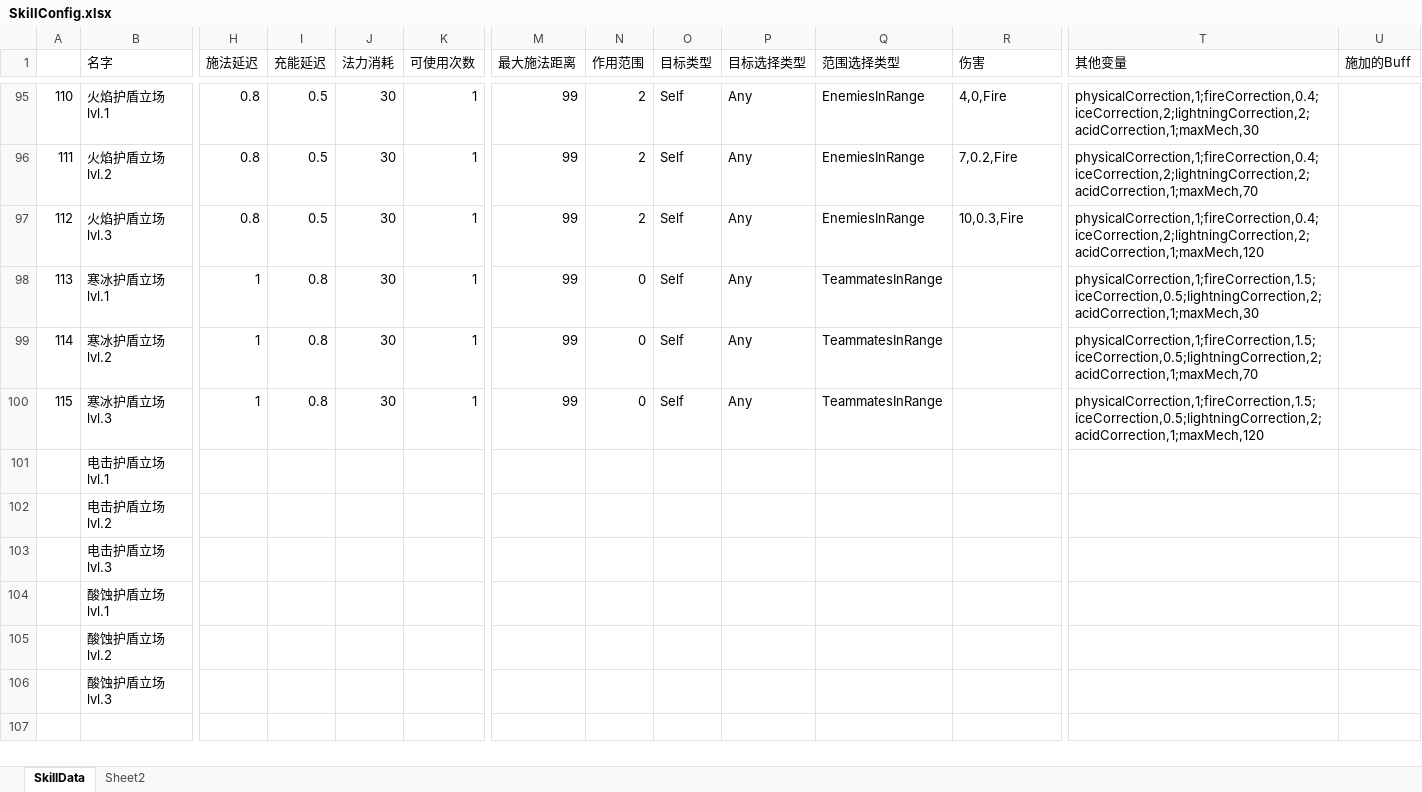
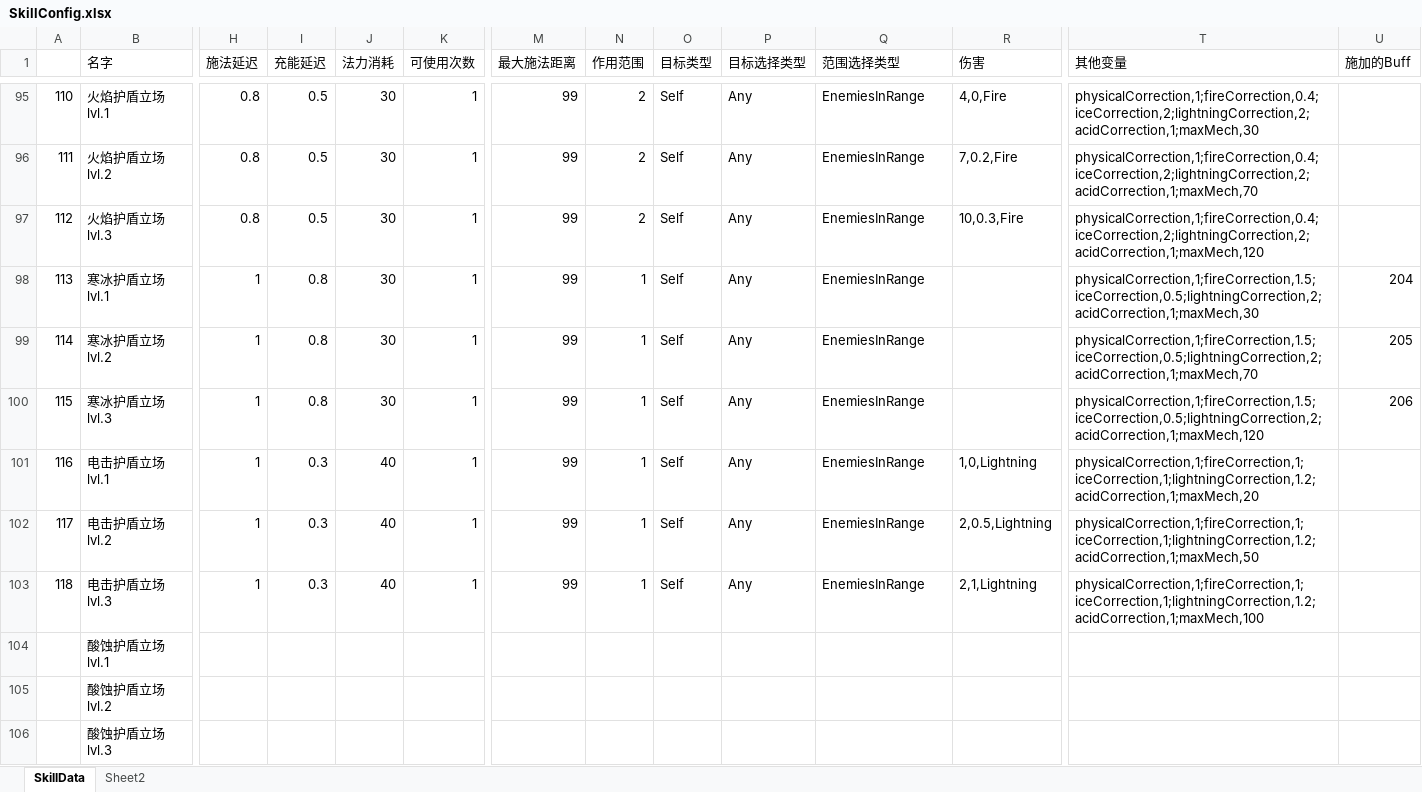
Before and after one commit to explosive-elephant-club/auto-chess, an Excel workbook: Assets/asoliddev - Auto Chess/Config/SkillConfig.xlsx, sheet SkillData, drawn as a sheet; only a part is shown, gaps mark what is left out; the shorter side is filled out with more unchanged rows; values as stored, in another font and other column widths than the file's, no borders; removed rows and columns are numbered as before the commit, all else as after; rows hold the shown columns only; the diff names each change by its address in the sheet, - before the commit and + after, or states it on an @@ line.

```diff
--- a/Assets/asoliddev - Auto Chess/Config/SkillConfig.xlsx (sheet SkillData)
+++ b/Assets/asoliddev - Auto Chess/Config/SkillConfig.xlsx (sheet SkillData)
-N98:N100 (作用范围): 0
+N98:N100 (作用范围): 1
-Q98:Q100 (范围选择类型): TeammatesInRange
+Q98:Q100 (范围选择类型): EnemiesInRange
-U98 (施加的Buff): (empty)
+U98 (施加的Buff): 204
-U99 (施加的Buff): (empty)
+U99 (施加的Buff): 205
-U100 (施加的Buff): (empty)
+U100 (施加的Buff): 206
-row 101:  | 电击护盾立场 lvl.1
-row 102:  | 电击护盾立场 lvl.2
-row 103:  | 电击护盾立场 lvl.3
+row 101: 116 | 电击护盾立场 lvl.1 | 1 | 0.3 | 40 | 1 | 99 | 1 | Self | Any | EnemiesInRange | 1,0,Lightning | physicalCorrection,1;fireCorrection,1;iceCorrection,1;lightningCorrection,1.2;acidCorrection,1;maxMech,20
+row 102: 117 | 电击护盾立场 lvl.2 | 1 | 0.3 | 40 | 1 | 99 | 1 | Self | Any | EnemiesInRange | 2,0.5,Lightning | physicalCorrection,1;fireCorrection,1;iceCorrection,1;lightningCorrection,1.2;acidCorrection,1;maxMech,50
+row 103: 118 | 电击护盾立场 lvl.3 | 1 | 0.3 | 40 | 1 | 99 | 1 | Self | Any | EnemiesInRange | 2,1,Lightning | physicalCorrection,1;fireCorrection,1;iceCorrection,1;lightningCorrection,1.2;acidCorrection,1;maxMech,100
```
Also changed, not shown: Assets/asoliddev - Auto Chess/Config/BuffConfig.xlsx, 28 other files.
